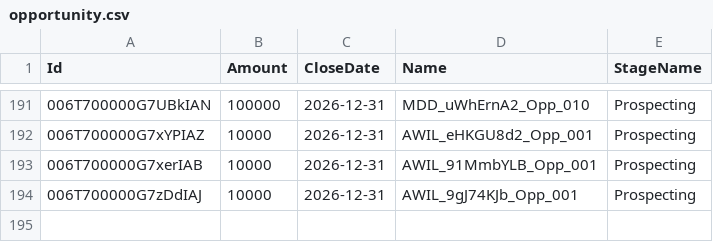
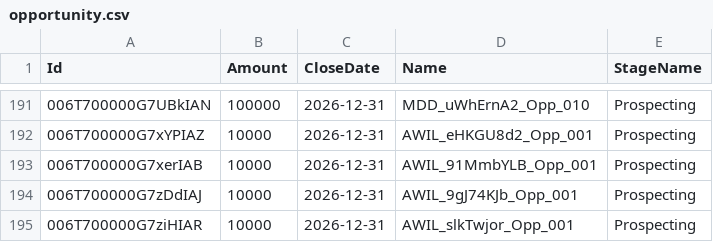
Before and after one commit to saalibilli/GHTestRepoLarge03, a CSV file: dataset/opportunity.csv, drawn as a sheet; only a part is shown, gaps mark what is left out.

```diff
--- a/dataset/opportunity.csv
+++ b/dataset/opportunity.csv
@@ -194 +194,2 @@ Id,Amount,CloseDate,Name,StageName
 006T700000G7zDdIAJ,10000,2026-12-31,AWIL_9gJ74KJb_Opp_001,Prospecting
+006T700000G7ziHIAR,10000,2026-12-31,AWIL_slkTwjor_Opp_001,Prospecting
```
Also changed, not shown: dataset/account.csv, dataset/contact.csv, 3 other files.
